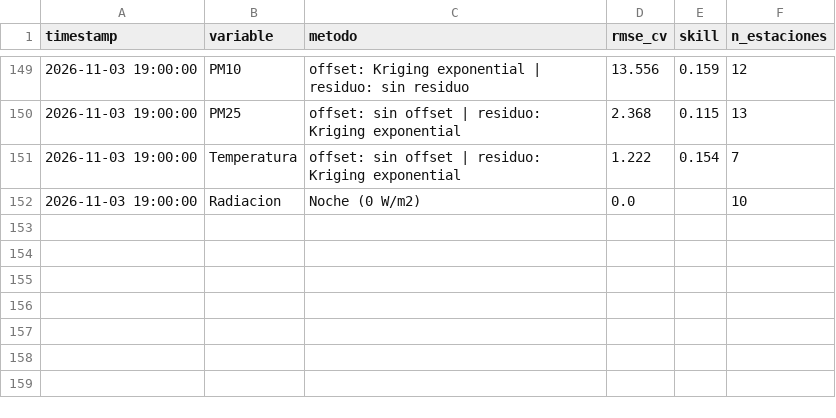
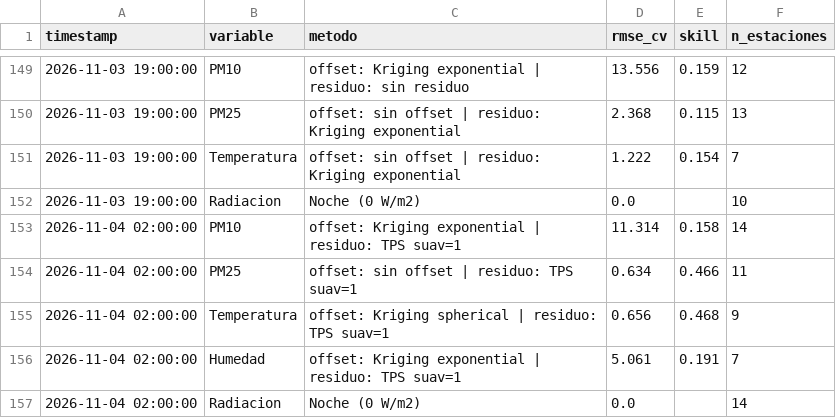
Before and after one commit to vasquez-roberto/capa_meteorologica, a CSV file: SIMA/sima_interpolacion_diagnostico.csv, drawn as a sheet; only a part is shown, gaps mark what is left out.

```diff
--- a/SIMA/sima_interpolacion_diagnostico.csv
+++ b/SIMA/sima_interpolacion_diagnostico.csv
@@ -152 +152,6 @@
 2026-11-03 19:00:00,Radiacion,Noche (0 W/m2),0.0,,10
+2026-11-04 02:00:00,PM10,offset: Kriging exponential | residuo: TPS suav=1,11.314,0.158,14
+2026-11-04 02:00:00,PM25,offset: sin offset | residuo: TPS suav=1,0.634,0.466,11
+2026-11-04 02:00:00,Temperatura,offset: Kriging spherical | residuo: TPS suav=1,0.656,0.468,9
+2026-11-04 02:00:00,Humedad,offset: Kriging exponential | residuo: TPS suav=1,5.061,0.191,7
+2026-11-04 02:00:00,Radiacion,Noche (0 W/m2),0.0,,14
```
Also changed, not shown: Purple Air/purpleair_meteo_lecturas.csv, SIMA/sima_meteo_historico.csv, 18 other files.
